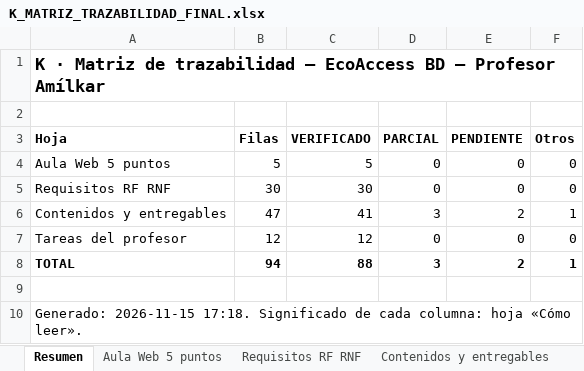
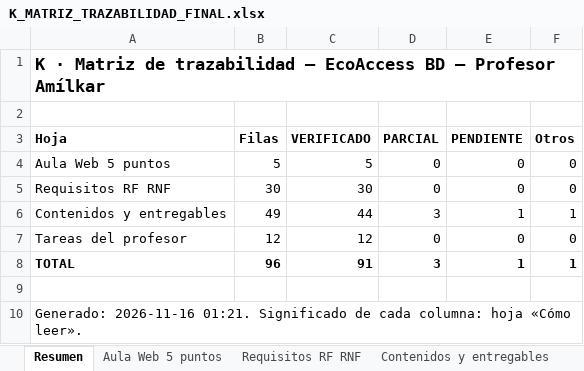
Before and after one commit to JorgeGutho21/EcoAccess-2026-2, an Excel workbook: BaseDeDatos_Amilkar/15_MATRIZ_DE_TRAZABILIDAD/K_MATRIZ_TRAZABILIDAD_FINAL.xlsx, sheet Resumen, drawn as a sheet; values as stored, in another font and other column widths than the file's, no borders; the diff names each change by its address in the sheet, - before the commit and + after, or states it on an @@ line.

```diff
--- a/BaseDeDatos_Amilkar/15_MATRIZ_DE_TRAZABILIDAD/K_MATRIZ_TRAZABILIDAD_FINAL.xlsx (sheet Resumen)
+++ b/BaseDeDatos_Amilkar/15_MATRIZ_DE_TRAZABILIDAD/K_MATRIZ_TRAZABILIDAD_FINAL.xlsx (sheet Resumen)
-B6 (Filas): 47
+B6 (Filas): 49
-C6 (VERIFICADO): 41
+C6 (VERIFICADO): 44
-E6 (PENDIENTE): 2
+E6 (PENDIENTE): 1
-B8 (Filas): 94
+B8 (Filas): 96
-C8 (VERIFICADO): 88
+C8 (VERIFICADO): 91
-E8 (PENDIENTE): 2
+E8 (PENDIENTE): 1
-A10 (Hoja): Generado: 2026-11-15 17:18. Significado de…
+A10 (Hoja): Generado: 2026-11-16 01:21. Significado de…
```
Also changed, not shown: sheet Contenidos y entregables, sheet Documentos, 10 other files.
